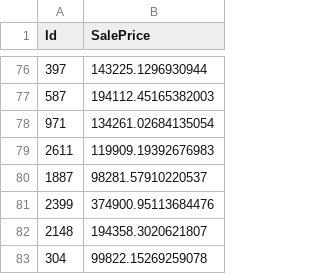
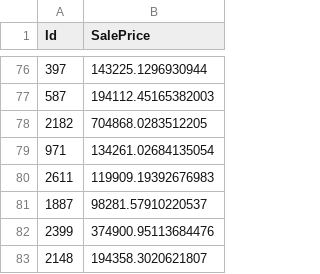
Before and after one commit to kkhalis/GA-Projects, a CSV file: project_2/datasets/test_ridge_model.csv, drawn as a sheet; only a part is shown, gaps mark what is left out; the shorter side is filled out with more unchanged rows; the diff names each change by its address in the sheet, - before the commit and + after, or states it on an @@ line.

Commit message:
Updated  ipynb file, and placed correct test set

```diff
--- a/project_2/datasets/test_ridge_model.csv
+++ b/project_2/datasets/test_ridge_model.csv
+row 78: 2182 | 704868.0283512205
```
Also changed, not shown: 3 other files.
